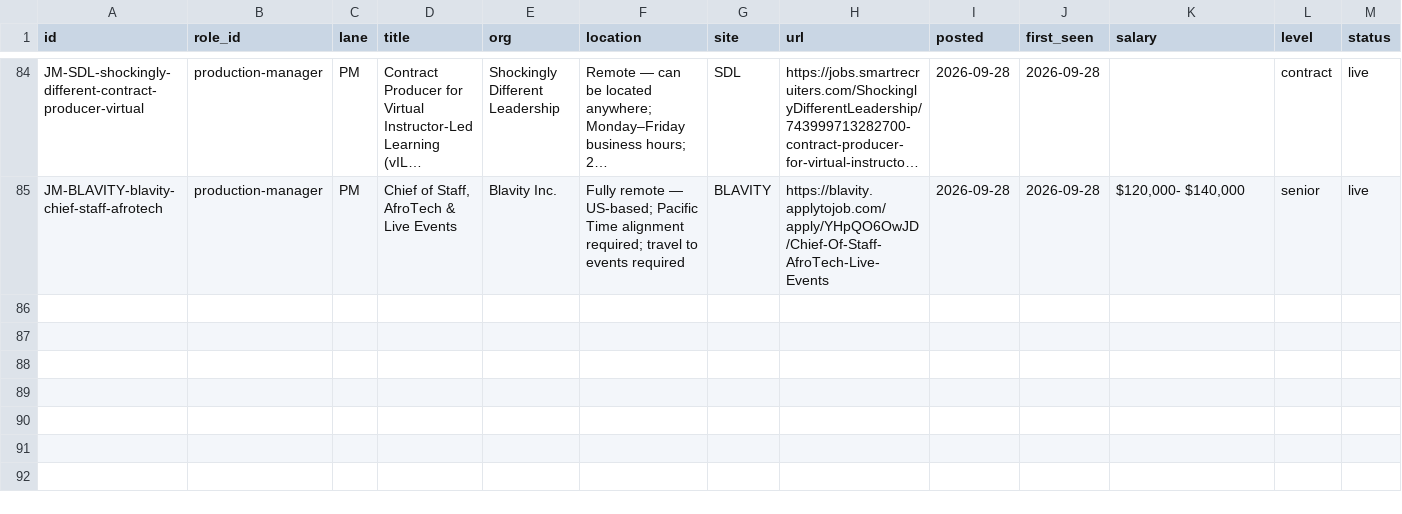
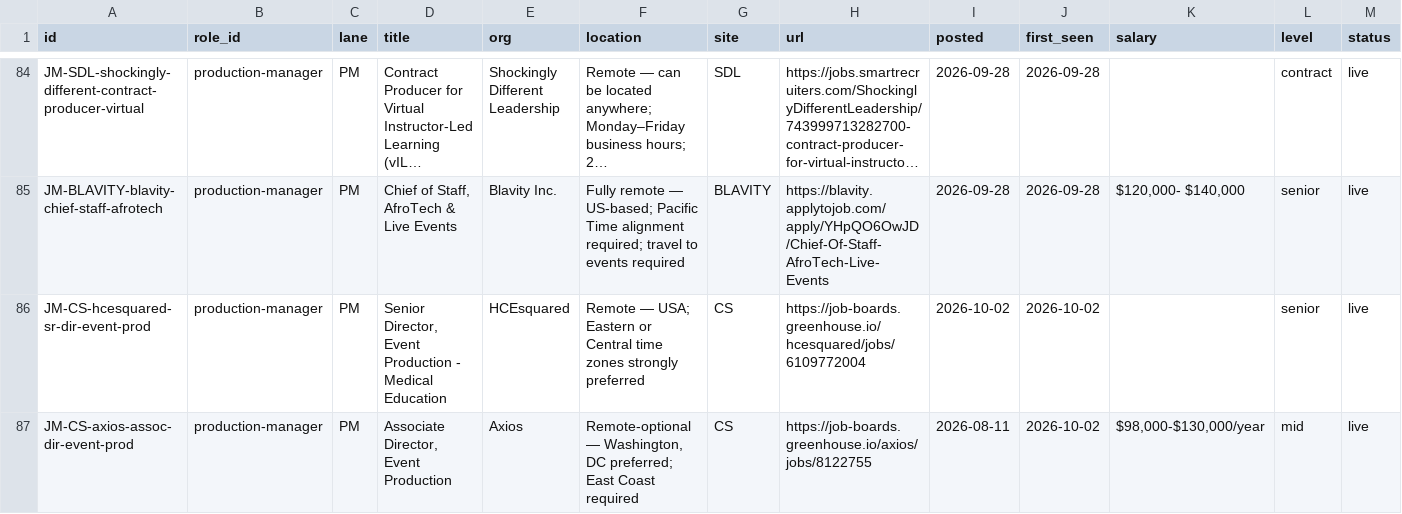
Before and after one commit to mawizorek/ClickUp_apps, a TSV file: routines/job-market-state/production-manager.tsv, drawn as a sheet; only a part is shown, gaps mark what is left out; long unchanged cells end in …; rows hold the shown columns only; the diff covers the shown part only; the diff names each change by its address in the sheet, - before the commit and + after, or states it on an @@ line.

Commit message:
job-market: production-manager lane, focus pass 2026-10-02 10:45
+4 live, 2 GONE, 12 of 14 accessibility-tagged rows re-verified.

NEW:
- MusicalFare Theatre, Company Manager/Assistant PM (Part-Time), $22/hr,
  Buffalo NY ~75mi, hybrid|home, UP TO 30 HRS/WK -> the pass's only
  concurrent-capable row, and the deliverable of the focus window.
- HCEsquared, Senior Director Event Production - Medical Education, remote US
- Axios, Associate Director Event Production, remote-optional (tagged hybrid,
  arrangement is conditional), $98-130k
- University of Washington, Event Production Manager, hybrid 2+3, $81-82k

GONE (employer evidence, not index absence):
- JM-PB-convene-pm  Convene's own ATS index no longer carries the role;
  the Playbill copy still renders but the employer outranks the mirror.
- JM-OSJ-stanford-vso-pm  Stanford TAPS careers renders "There are no open
  positions at this time"; the Oracle URL is a protected shell.

REFUSED, logged not rowed:
- AGP/Allegiance Group "Production Manager" - print/direct-mail fundraising
  production, not live events. Admitted by title-match; refused on duties.

Drift noted: Meeting Tomorrow Event Project Manager no longer displays the
$75,286-$94,107 band captured 09-28; figure retained, drift flagged.

Write verified cryptographically: local git blob SHA f568d6804411f9beecad74f125d987ac21ef5108.

```diff
--- a/routines/job-market-state/production-manager.tsv
+++ b/routines/job-market-state/production-manager.tsv
+row 86: JM-CS-hcesquared-sr-dir-event-prod | production-manager | PM | Senior Director, Event Production - Medical Education | HCEsquared | Remote — USA; Eastern or Central time zones strongly preferred | CS | https://job-boards.greenhouse.io/hcesquared/jobs/6109772004 | 2026-10-02 | 2026-10-02 |  | senior | live
+row 87: JM-CS-axios-assoc-dir-event-prod | production-manager | PM | Associate Director, Event Production | Axios | Remote-optional — Washington, DC preferred; East Coast required | CS | https://job-boards.greenhouse.io/axios/jobs/8122755 | 2026-08-11 | 2026-10-02 | $98,000-$130,000/year | mid | live
```
Also changed, not shown: 2 added rows and 2 edited cells elsewhere in this file.
